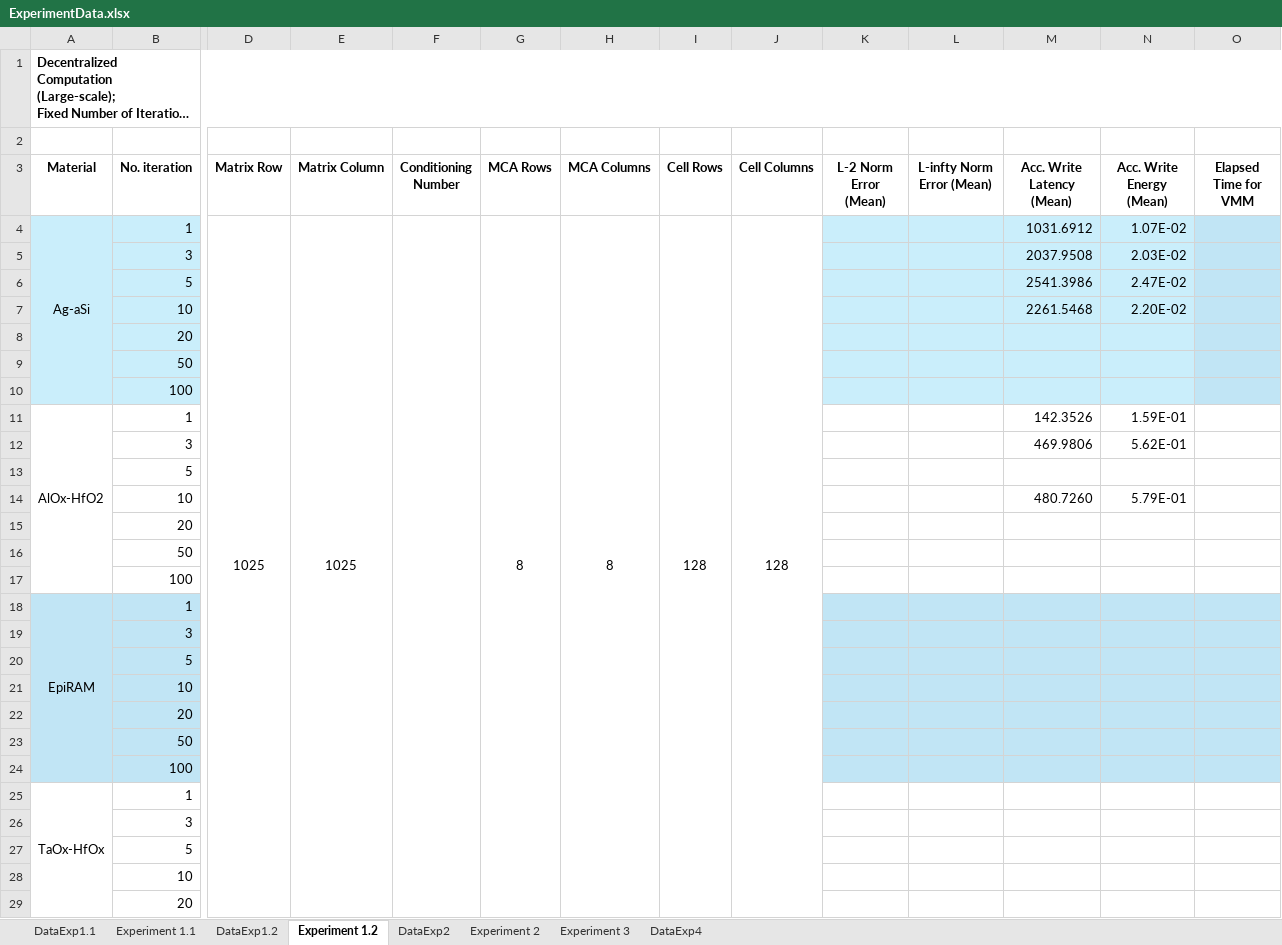
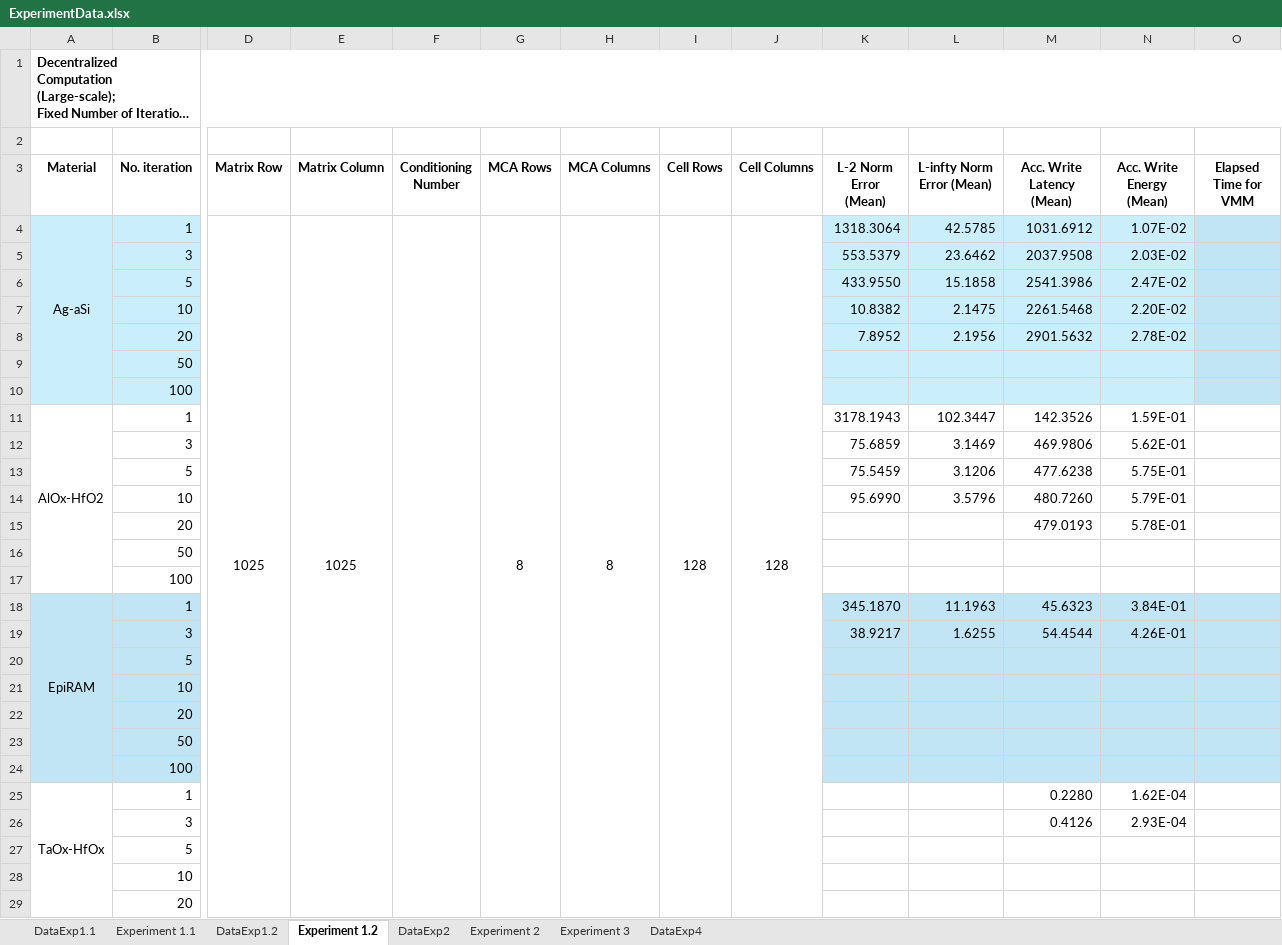
Before and after one commit to disys-lab/meliso, an Excel workbook: documents/ExperimentData.xlsx, sheet Experiment 1.2, drawn as a sheet; only a part is shown, gaps mark what is left out; long unchanged cells end in …; values as stored, in another font and other column widths than the file's, no borders; removed rows and columns are numbered as before the commit, all else as after; rows hold the shown columns only; the diff names each change by its address in the sheet, - before the commit and + after, or states it on an @@ line.

Commit message:
Update ExperimentData.xlsx

```diff
--- a/documents/ExperimentData.xlsx (sheet Experiment 1.2)
+++ b/documents/ExperimentData.xlsx (sheet Experiment 1.2)
-K4 (L-2 Norm Error (Mean)): (empty)
+K4 (L-2 Norm Error (Mean)): 1318.3064
-L4 (L-infty Norm Error (Mean)): (empty)
+L4 (L-infty Norm Error (Mean)): 42.5785
-K5 (L-2 Norm Error (Mean)): (empty)
+K5 (L-2 Norm Error (Mean)): 553.5379
-L5 (L-infty Norm Error (Mean)): (empty)
+L5 (L-infty Norm Error (Mean)): 23.6462
-K6 (L-2 Norm Error (Mean)): (empty)
+K6 (L-2 Norm Error (Mean)): 433.9550
-L6 (L-infty Norm Error (Mean)): (empty)
+L6 (L-infty Norm Error (Mean)): 15.1858
-K7 (L-2 Norm Error (Mean)): (empty)
+K7 (L-2 Norm Error (Mean)): 10.8382
-L7 (L-infty Norm Error (Mean)): (empty)
+L7 (L-infty Norm Error (Mean)): 2.1475
-row 8:  | 20
+row 8:  | 20 |  |  |  |  |  |  |  | 7.8952 | 2.1956 | 2901.5632 | 2.78E-02
-K11 (L-2 Norm Error (Mean)): (empty)
+K11 (L-2 Norm Error (Mean)): 3178.1943
-L11 (L-infty Norm Error (Mean)): (empty)
+L11 (L-infty Norm Error (Mean)): 102.3447
-K12 (L-2 Norm Error (Mean)): (empty)
+K12 (L-2 Norm Error (Mean)): 75.6859
-L12 (L-infty Norm Error (Mean)): (empty)
+L12 (L-infty Norm Error (Mean)): 3.1469
-row 13:  | 5
+row 13:  | 5 |  |  |  |  |  |  |  | 75.5459 | 3.1206 | 477.6238 | 5.75E-01
-K14 (L-2 Norm Error (Mean)): (empty)
+K14 (L-2 Norm Error (Mean)): 95.6990
-L14 (L-infty Norm Error (Mean)): (empty)
+L14 (L-infty Norm Error (Mean)): 3.5796
-row 15:  | 20
+row 15:  | 20 |  |  |  |  |  |  |  |  |  | 479.0193 | 5.78E-01
-K18 (L-2 Norm Error (Mean)): (empty)
+K18 (L-2 Norm Error (Mean)): 345.1870
-L18 (L-infty Norm Error (Mean)): (empty)
+L18 (L-infty Norm Error (Mean)): 11.1963
-M18 (Acc. Write Latency (Mean)): (empty)
+M18 (Acc. Write Latency (Mean)): 45.6323
-N18 (Acc. Write Energy (Mean)): (empty)
+N18 (Acc. Write Energy (Mean)): 3.84E-01
-row 19:  | 3
+row 19:  | 3 |  |  |  |  |  |  |  | 38.9217 | 1.6255 | 54.4544 | 4.26E-01
-M25 (Acc. Write Latency (Mean)): (empty)
+M25 (Acc. Write Latency (Mean)): 0.2280
-N25 (Acc. Write Energy (Mean)): (empty)
+N25 (Acc. Write Energy (Mean)): 1.62E-04
-row 26:  | 3
+row 26:  | 3 |  |  |  |  |  |  |  |  |  | 0.4126 | 2.93E-04
```
Also changed, not shown: sheet DataExp1.2.
